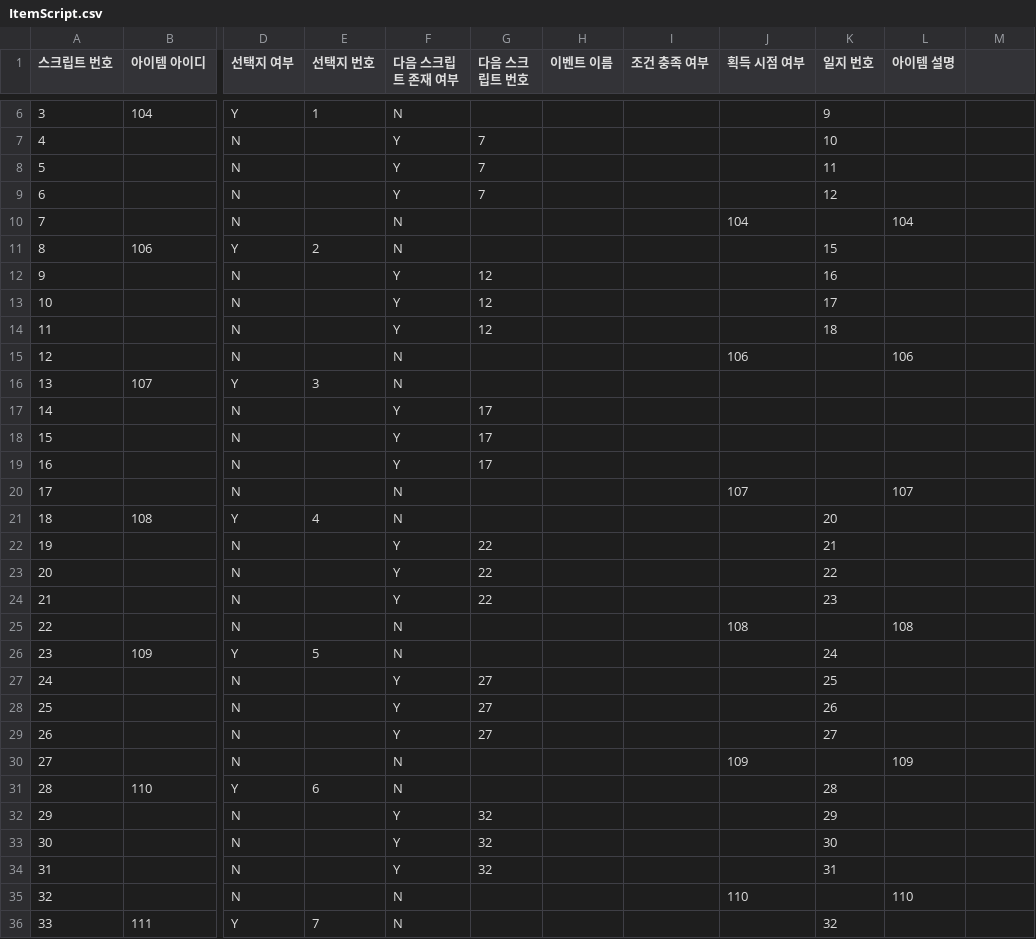
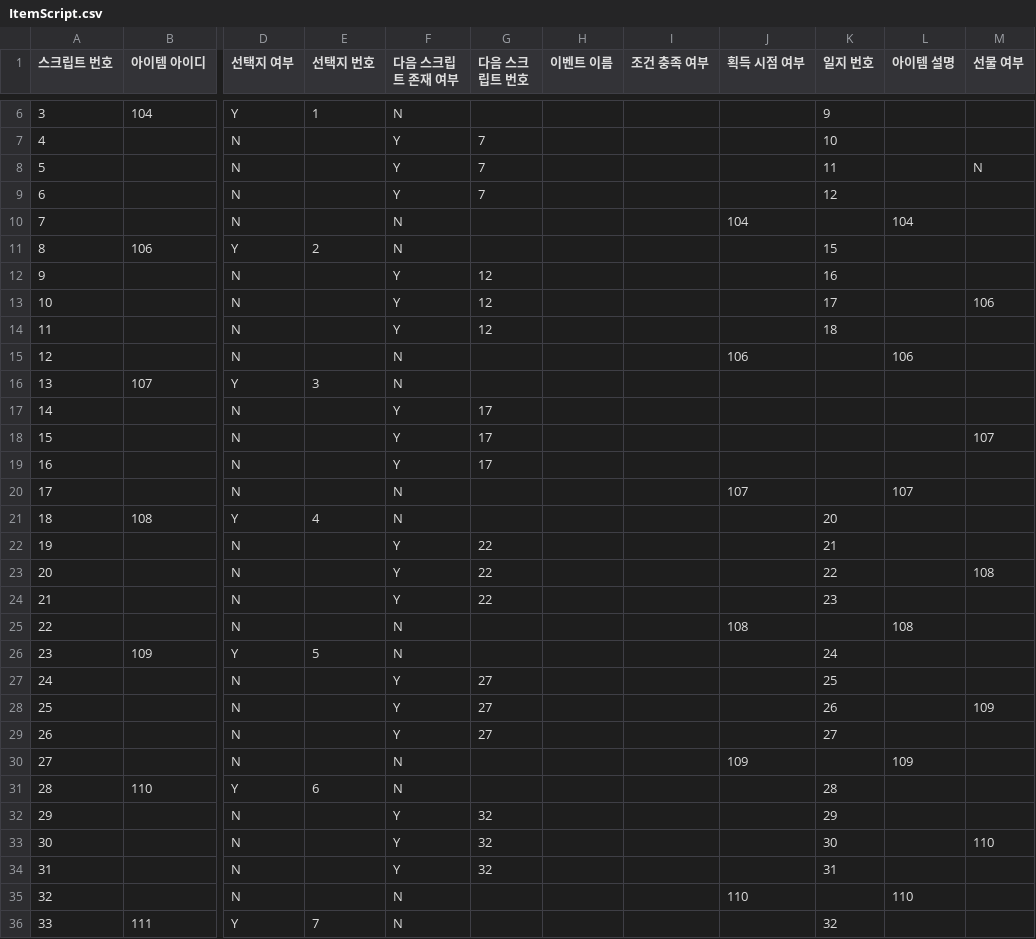
Before and after one commit to withtaylors/Hearus_MyCode2, a CSV file: Assets/Resources/ItemScript.csv, drawn as a sheet; only a part is shown, gaps mark what is left out; the diff covers the shown part only; the diff names each change by its address in the sheet, - before the commit and + after, or states it on an @@ line.

```diff
--- a/Assets/Resources/ItemScript.csv
+++ b/Assets/Resources/ItemScript.csv
-M1: (empty)
+M1: 선물 여부
-M8 (선물 여부): (empty)
+M8 (선물 여부): N
-M13 (선물 여부): (empty)
+M13 (선물 여부): 106
-M18 (선물 여부): (empty)
+M18 (선물 여부): 107
-M23 (선물 여부): (empty)
+M23 (선물 여부): 108
-M28 (선물 여부): (empty)
+M28 (선물 여부): 109
-M33 (선물 여부): (empty)
+M33 (선물 여부): 110
```
Also changed, not shown: 21 edited cells elsewhere in this file, 12 other files.
